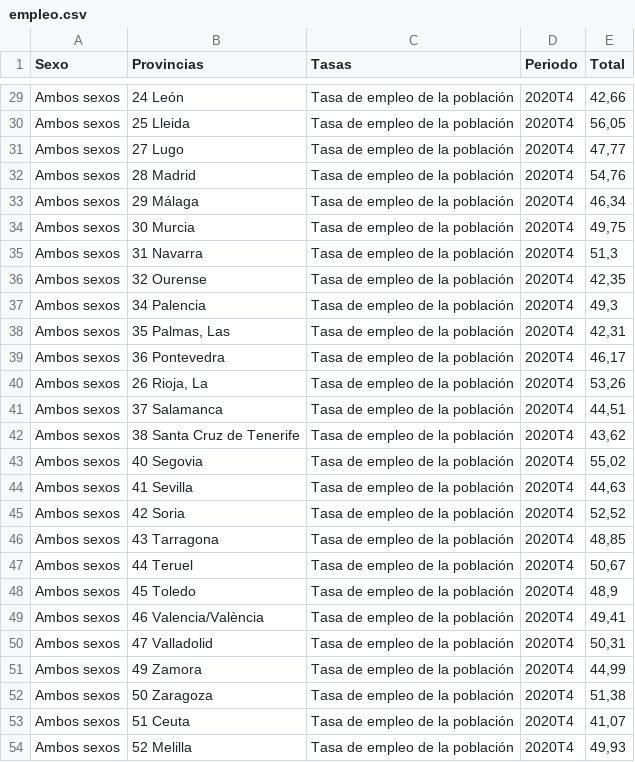
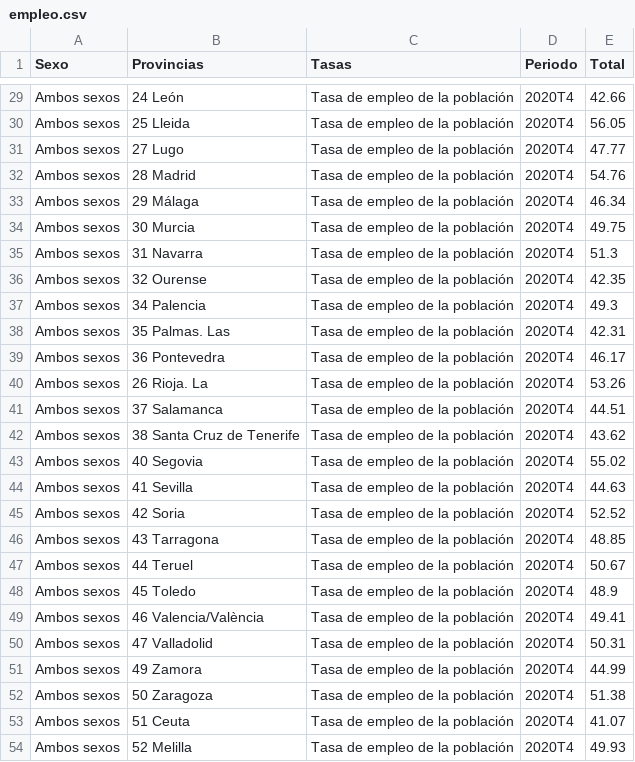
Before and after one commit to angelanavarrog/Michelin-Star-Restaurants-debunking-myths, a CSV file: data/empleo.csv, drawn as a sheet; only a part is shown, gaps mark what is left out; the diff covers the shown part only; the diff names each change by its address in the sheet, - before the commit and + after, or states it on an @@ line.

```diff
--- a/data/empleo.csv
+++ b/data/empleo.csv
-E29 (Total): 42,66
+E29 (Total): 42.66
-E30 (Total): 56,05
+E30 (Total): 56.05
-E31 (Total): 47,77
+E31 (Total): 47.77
-E32 (Total): 54,76
+E32 (Total): 54.76
-E33 (Total): 46,34
+E33 (Total): 46.34
-E34 (Total): 49,75
+E34 (Total): 49.75
-E35 (Total): 51,3
+E35 (Total): 51.3
-E36 (Total): 42,35
+E36 (Total): 42.35
-E37 (Total): 49,3
+E37 (Total): 49.3
-B38 (Provincias): 35 Palmas, Las
+B38 (Provincias): 35 Palmas. Las
-E38 (Total): 42,31
+E38 (Total): 42.31
-E39 (Total): 46,17
+E39 (Total): 46.17
-B40 (Provincias): 26 Rioja, La
+B40 (Provincias): 26 Rioja. La
-E40 (Total): 53,26
+E40 (Total): 53.26
-E41 (Total): 44,51
+E41 (Total): 44.51
-E42 (Total): 43,62
+E42 (Total): 43.62
-E43 (Total): 55,02
+E43 (Total): 55.02
-E44 (Total): 44,63
+E44 (Total): 44.63
-E45 (Total): 52,52
+E45 (Total): 52.52
-E46 (Total): 48,85
+E46 (Total): 48.85
-E47 (Total): 50,67
+E47 (Total): 50.67
-E48 (Total): 48,9
+E48 (Total): 48.9
-E49 (Total): 49,41
+E49 (Total): 49.41
-E50 (Total): 50,31
+E50 (Total): 50.31
-E51 (Total): 44,99
+E51 (Total): 44.99
-E52 (Total): 51,38
+E52 (Total): 51.38
-E53 (Total): 41,07
+E53 (Total): 41.07
-E54 (Total): 49,93
+E54 (Total): 49.93
```
Also changed, not shown: 29 edited cells elsewhere in this file, data/paro.csv, output/employment.csv, 14 other files.
